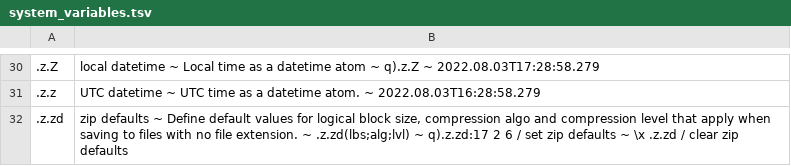
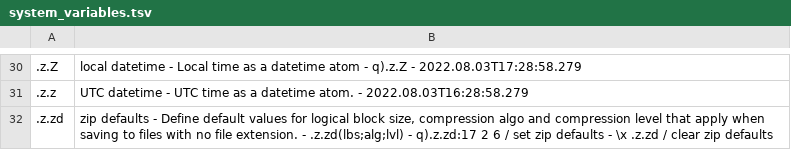
Before and after one commit to mchbrn/flashcards, a TSV file: data/kdb/system_variables.tsv, drawn as a sheet; only a part is shown, gaps mark what is left out; the diff covers the shown part only; the diff names each change by its address in the sheet, - before the commit and + after, or states it on an @@ line.

```diff
--- a/data/kdb/system_variables.tsv
+++ b/data/kdb/system_variables.tsv
-B30: local datetime ~ Local time as a datetime atom ~ q).z.Z ~ 2022.08.03T17:28:58.279
+B30: local datetime - Local time as a datetime atom - q).z.Z - 2022.08.03T17:28:58.279
-B31: UTC datetime ~ UTC time as a datetime atom. ~ 2022.08.03T16:28:58.279
+B31: UTC datetime - UTC time as a datetime atom. - 2022.08.03T16:28:58.279
-B32: zip defaults ~ Define default values for logical block size, compression algo and compression level that apply when saving to files with no file extension. ~ .z.zd(lbs;alg;lvl) ~ q).z.zd:17 2 6 / set zip defaults ~ \x .z.zd…
+B32: zip defaults - Define default values for logical block size, compression algo and compression level that apply when saving to files with no file extension. - .z.zd(lbs;alg;lvl) - q).z.zd:17 2 6 / set zip defaults - \x .z.zd…
```
Also changed, not shown: 28 edited cells elsewhere in this file, data/kdb/callbacks.tsv, 2 other files.
